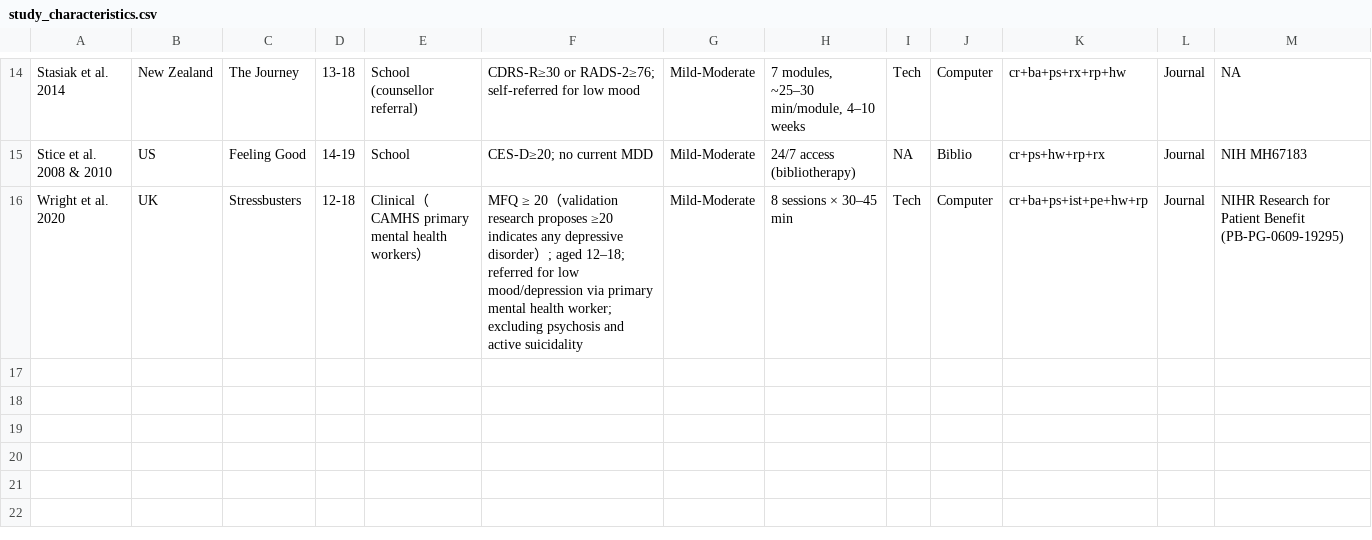
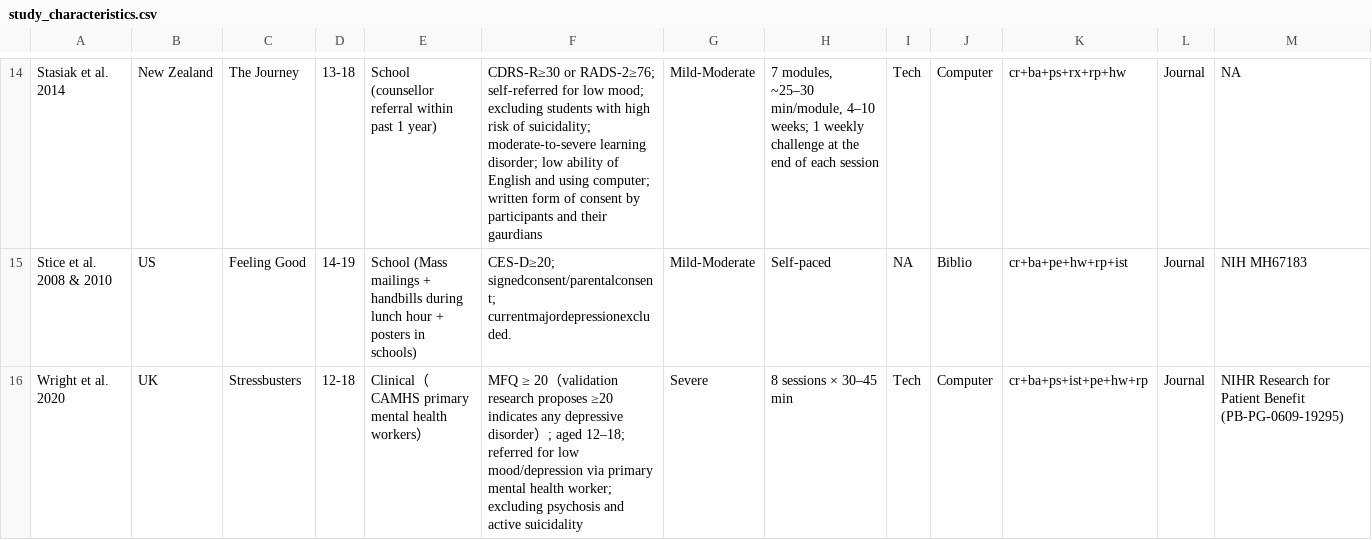
Before and after one commit to li33893/meta-analysis, a CSV file: results/tables/study_characteristics.csv, drawn as a sheet; only a part is shown, gaps mark what is left out; the diff covers the shown part only; the diff names each change by its address in the sheet, - before the commit and + after, or states it on an @@ line.

Commit message:
risk of bias + follow-up v2 (short-term finished)

```diff
--- a/results/tables/study_characteristics.csv
+++ b/results/tables/study_characteristics.csv
-E14: School (counsellor referral)
+E14: School (counsellor referral within past 1 year)
-F14: …for low mood
+F14: …for low mood; excluding students with high risk of suicidality; moderate-to-severe learning disorder; low ability of English and using computer; written form of consent by participants and their gaurdians
-H14: …min/module, 4–10 weeks
+H14: …min/module, 4–10 weeks; 1 weekly challenge at the end of each session
-E15: School
+E15: School (Mass mailings + handbills during lunch hour + posters in schools)
-F15: CES-D≥20; no current MDD
+F15: CES-D≥20; signedconsent/parentalconsent; currentmajordepressionexcluded.
-H15: 24/7 access (bibliotherapy)
+H15: Self-paced
-K15: cr+ps+hw+rp+rx
+K15: cr+ba+pe+hw+rp+ist
-G16: Mild-Moderate
+G16: Severe
```
Also changed, not shown: 32 edited cells elsewhere in this file, results/tables/effect_data.csv, results/tables/fu_long.csv, 17 other files.
